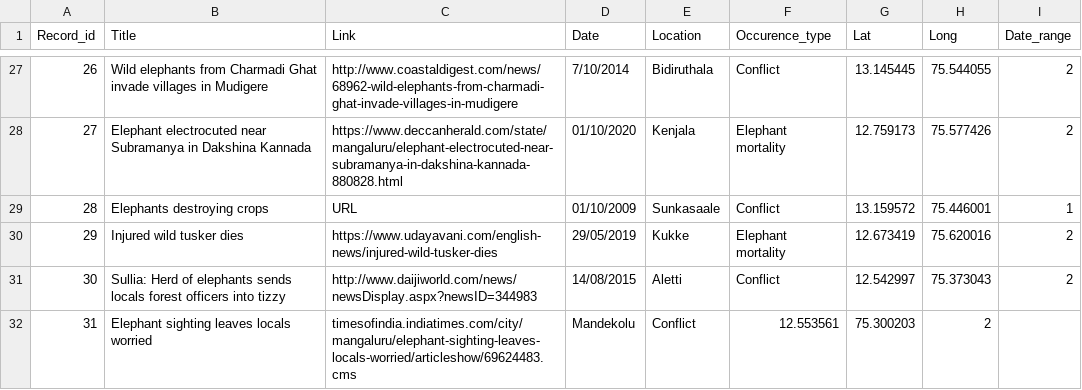
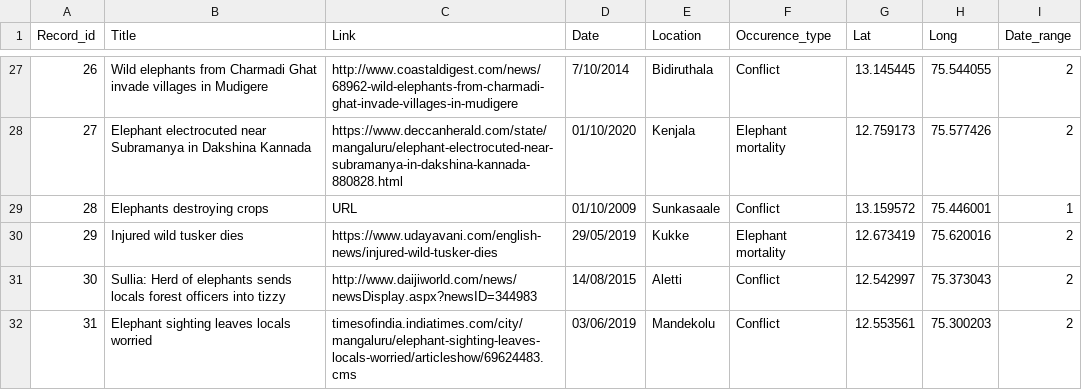
Before and after one commit to VwakeM/elephant_occurence, a CSV file: elephant_records.csv, drawn as a sheet; only a part is shown, gaps mark what is left out.

Commit message:
Update elephant_records.csv

```diff
--- a/elephant_records.csv
+++ b/elephant_records.csv
@@ -34,2 +34,2 @@ Record_id,Title,Link,Date,Location,Occurence_type,Lat,Long,Date_range
 30,Sullia: Herd of elephants sends locals forest officers into tizzy,http://www.daijiworld.com/news/newsDisplay.aspx?newsID=344983,14/08/2015,Aletti,Conflict, 12.542997, 75.373043,2
-31,Elephant sighting leaves locals worried,timesofindia.indiatimes.com/city/mangaluru/elephant-sighting-leaves-locals-worried/articleshow/69624483.cms,Mandekolu,Conflict,12.553561,75.300203,2
+31,Elephant sighting leaves locals worried,timesofindia.indiatimes.com/city/mangaluru/elephant-sighting-leaves-locals-worried/articleshow/69624483.cms,03/06/2019, Mandekolu,Conflict,12.553561,75.300203,2
```
